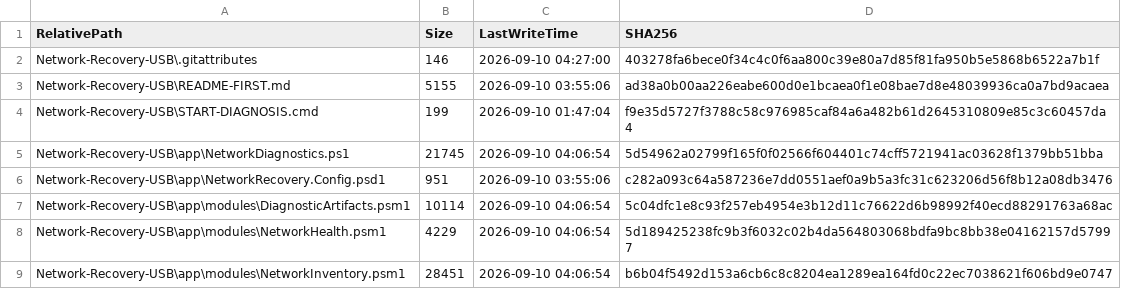
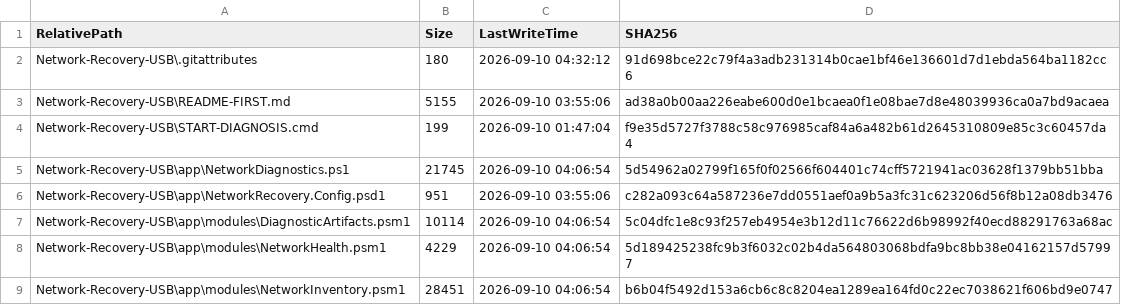
Before and after one commit to aganxiaoxiaoa/network, a CSV file: manifests/file-inventory-after.csv, drawn as a sheet; only a part is shown.

Commit message:
chore(manifests): 更新匹配 * -text 行尾策略的清单文件与哈希校验表
- 依据 * -text 真实工作区字节重新生成 file-inventory-after.csv 与 SHA256SUMS.txt
- 本地 39 项静态文件实盘校验达到 100% 一致（不一致 0，缺失 0）

```diff
--- a/manifests/file-inventory-after.csv
+++ b/manifests/file-inventory-after.csv
@@ -1,3 +1,3 @@
 RelativePath,Size,LastWriteTime,SHA256
-Network-Recovery-USB\.gitattributes,146,2026-09-10 04:27:00,403278fa6bece0f34c4c0f6aa800c39e80a7d85f81fa950b5e5868b6522a7b1f
+Network-Recovery-USB\.gitattributes,180,2026-09-10 04:32:12,91d698bce22c79f4a3adb231314b0cae1bf46e136601d7d1ebda564ba1182cc6
 Network-Recovery-USB\README-FIRST.md,5155,2026-09-10 03:55:06,ad38a0b00aa226eabe600d0e1bcaea0f1e08bae7d8e48039936ca0a7bd9acaea
```
Also changed, not shown: 1 other file.
